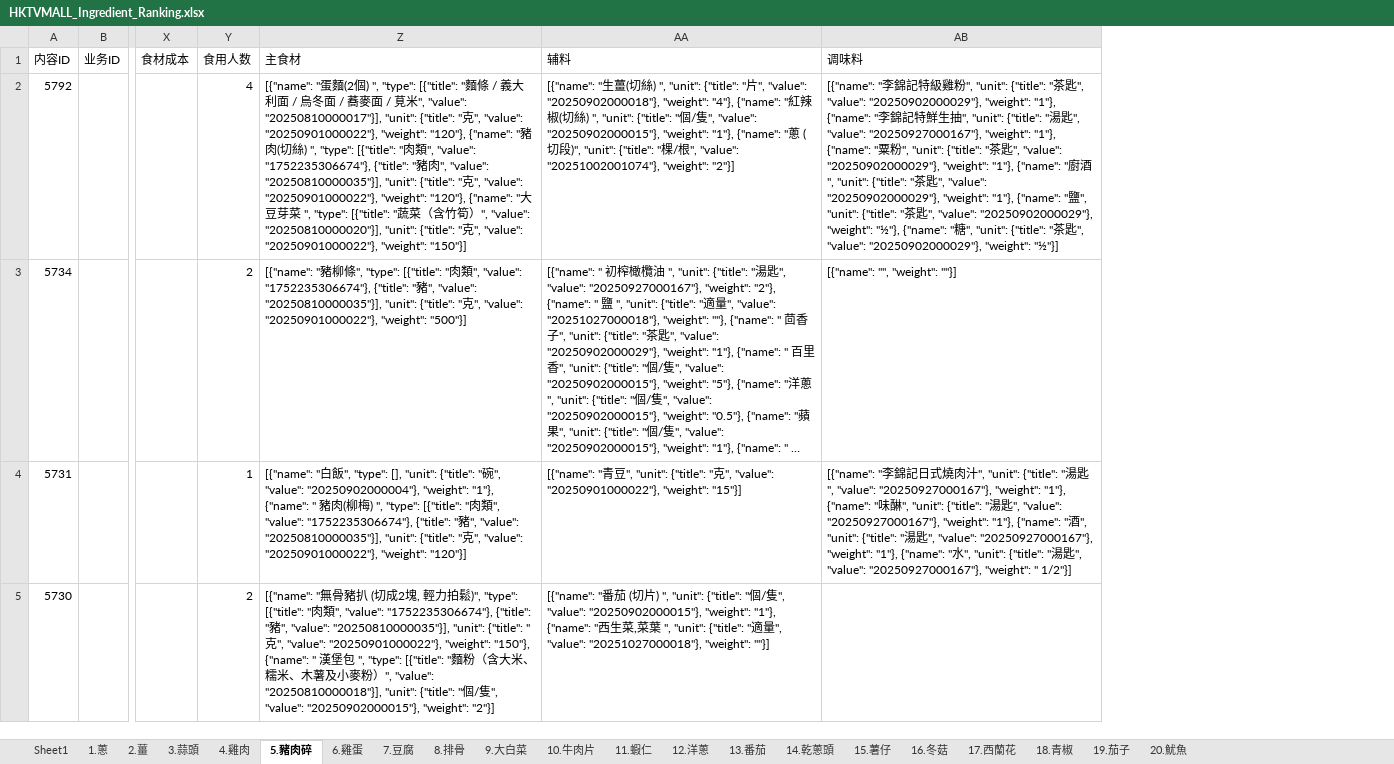
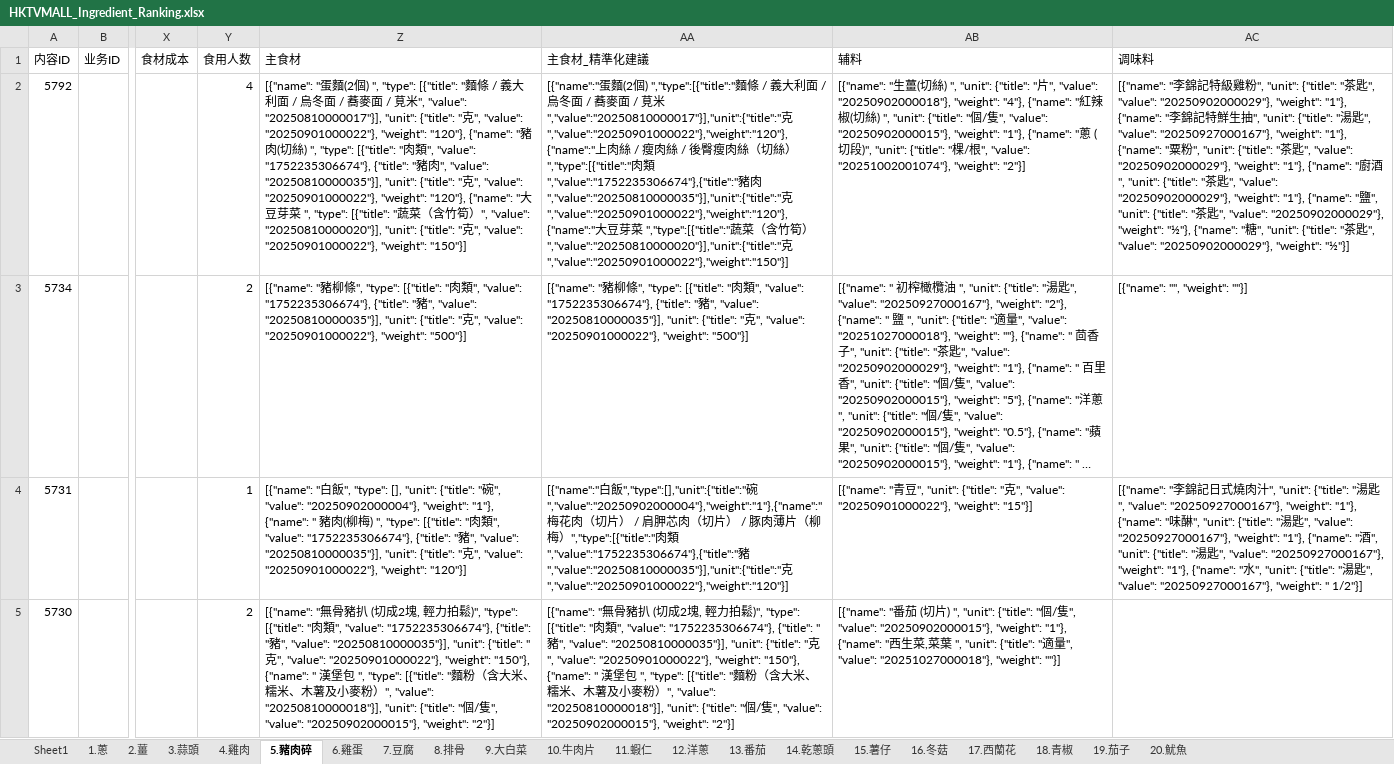
Before and after one commit to Terencefong62/dailytask, an Excel workbook: HKTVMALL_Ingredient_Ranking.xlsx, sheet 5.豬肉碎, drawn as a sheet; only a part is shown, gaps mark what is left out; long unchanged cells end in …; values as stored, in another font and other column widths than the file's, no cell formats; the diff names each change by its address in the sheet, - before the commit and + after, or states it on an @@ line.

```diff
--- a/HKTVMALL_Ingredient_Ranking.xlsx (sheet 5.豬肉碎)
+++ b/HKTVMALL_Ingredient_Ranking.xlsx (sheet 5.豬肉碎)
+column AA (主食材_精準化建議), rows 2-5: [{"name":"蛋麵(2個) ","type":[{"title":"麵條 / 義大利面 / 烏冬面 / 蕎麥面 / 莧米","value":"20250810000017"}],"unit":{"title":"克","value":"20250901000022"},"weight":"120"},{"name":"上肉絲 / 瘦肉絲 / 後臀瘦肉絲（切絲）","type":[{"title":"肉類","value":"1752235306674"},{"title":"豬肉","value":"20250810000035"}],"unit":{"title":"克","value":"20250901000022"},"weight":"120"},{"name":"大豆芽菜 ","type":[{"title":"蔬菜（含竹筍）","value":"20250810000020"}],"unit":{"title":"克","value":"20250901000022"},"weight":"150"}] | [{"name": "豬柳條", "type": [{"title": "肉類", "value": "1752235306674"}, {"title": "豬", "value": "20250810000035"}], "unit": {"title": "克", "value": "20250901000022"}, "weight": "500"}] | [{"name":"白飯","type":[],"unit":{"title":"碗","value":"20250902000004"},"weight":"1"},{"name":"梅花肉（切片） / 肩胛芯肉（切片） / 豚肉薄片（柳梅）","type":[{"title":"肉類","value":"1752235306674"},{"title":"豬","value":"20250810000035"}],"unit":{"title":"克","value":"20250901000022"},"weight":"120"}] | [{"name": "無骨豬扒 (切成2塊, 輕力拍鬆)", "type": [{"title": "肉類", "value": "1752235306674"}, {"title": "豬", "value": "20250810000035"}], "unit": {"title": "克", "value": "20250901000022"}, "weight": "150"}, {"name": " 漢堡包 ", "type": [{"title": "麵粉（含大米、糯米、木薯及小麥粉）", "value": "20250810000018"}], "unit": {"title": "個/隻", "value": "20250902000015"}, "weight": "2"}]
```
Also changed, not shown: cell formats.
